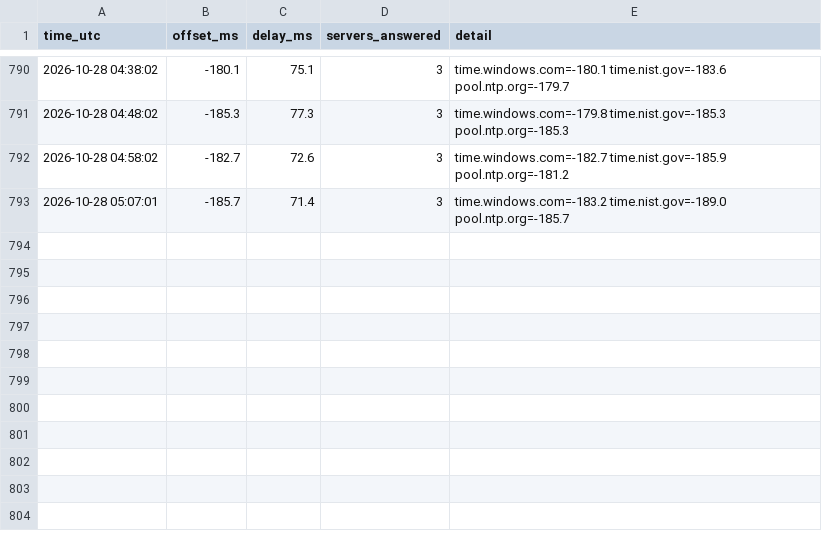
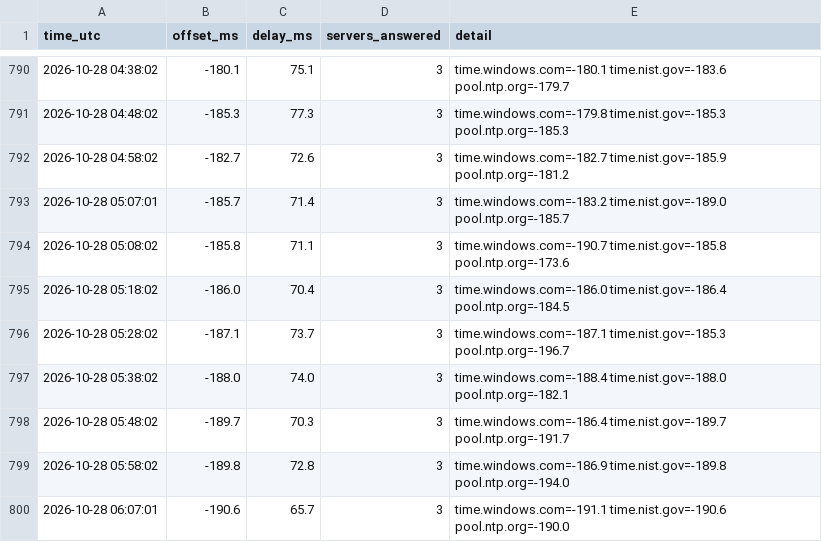
Before and after one commit to Linderwow/NoiseArea, a CSV file: nt8/agent_exports/records/clock_offset.csv, drawn as a sheet; only a part is shown, gaps mark what is left out.

Commit message:
Auto-sync from live: 1 file(s) - clock_offset.csv
Verified before commit: secrets, sync corruption, python/json, append-only ledgers.
Committed by tools/autopush.py.

```diff
--- a/nt8/agent_exports/records/clock_offset.csv
+++ b/nt8/agent_exports/records/clock_offset.csv
@@ -793 +793,8 @@ time_utc,offset_ms,delay_ms,servers_answered,detail
 2026-10-28 05:07:01,-185.7,71.4,3,time.windows.com=-183.2 time.nist.gov=-189.0 pool.ntp.org=-185.7
+2026-10-28 05:08:02,-185.8,71.1,3,time.windows.com=-190.7 time.nist.gov=-185.8 pool.ntp.org=-173.6
+2026-10-28 05:18:02,-186.0,70.4,3,time.windows.com=-186.0 time.nist.gov=-186.4 pool.ntp.org=-184.5
+2026-10-28 05:28:02,-187.1,73.7,3,time.windows.com=-187.1 time.nist.gov=-185.3 pool.ntp.org=-196.7
+2026-10-28 05:38:02,-188.0,74.0,3,time.windows.com=-188.4 time.nist.gov=-188.0 pool.ntp.org=-182.1
+2026-10-28 05:48:02,-189.7,70.3,3,time.windows.com=-186.4 time.nist.gov=-189.7 pool.ntp.org=-191.7
+2026-10-28 05:58:02,-189.8,72.8,3,time.windows.com=-186.9 time.nist.gov=-189.8 pool.ntp.org=-194.0
+2026-10-28 06:07:01,-190.6,65.7,3,time.windows.com=-191.1 time.nist.gov=-190.6 pool.ntp.org=-190.0
```
